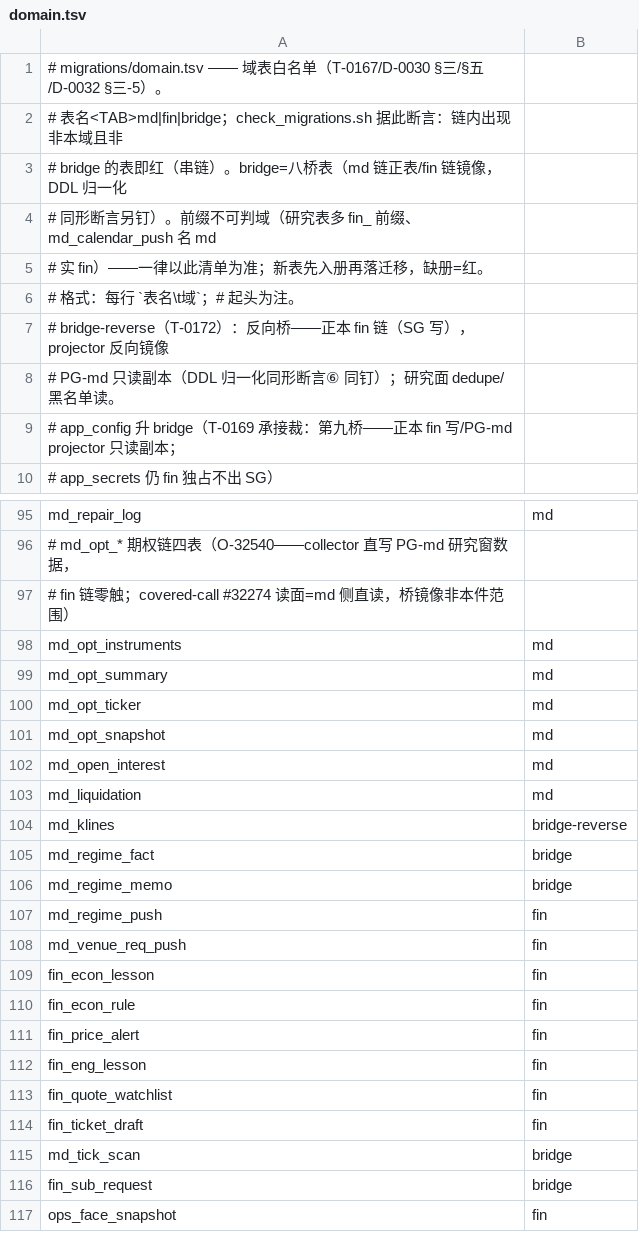
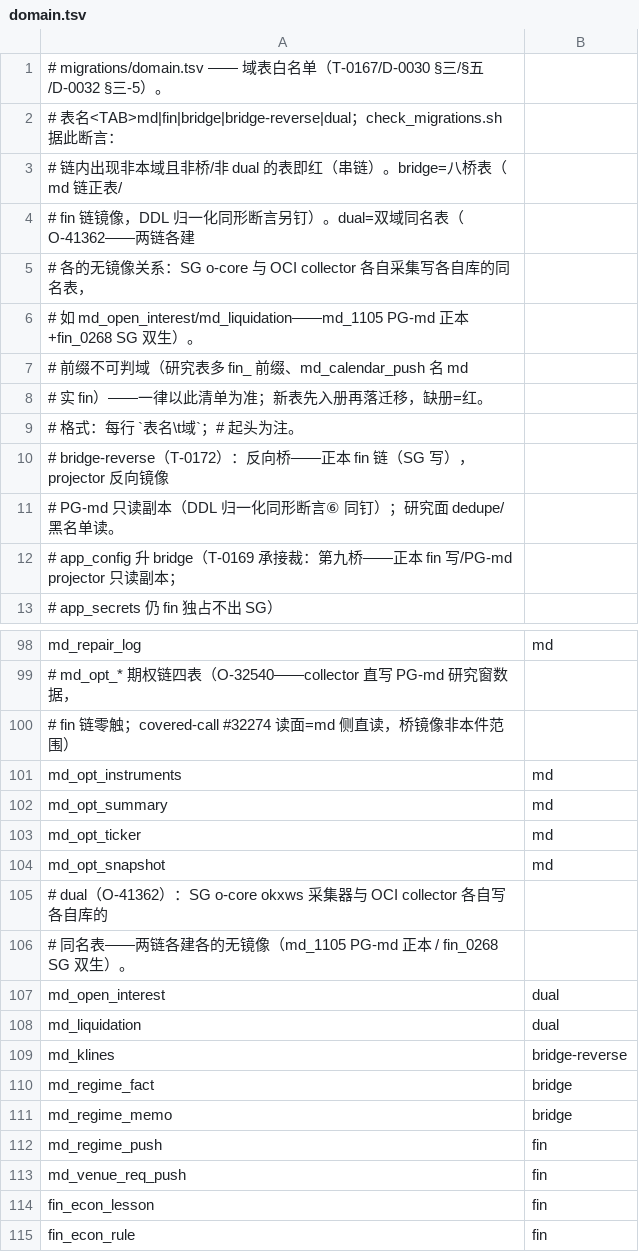
Before and after one commit to myfxlogs/o, a TSV file: migrations/domain.tsv, drawn as a sheet; only a part is shown, gaps mark what is left out; the shorter side is filled out with more unchanged rows.

Commit message:
[部署:O-41362 SG md-schema 缺口——fin链双生补表+域分链律定谳]
SG=o-core(fin链域)内okxws采集器写md_*表，但md_liquidation/
md_open_interest只在md_1105(PG-md链)建表→SG缺表insertBatch
整批丢(liq毒批funding/tick实证3天间歇失血)；外席急诊手灌
同形表止血未入schema_migrations。

fin_0268=md_1105 DDL全等fin链双生(replay-safe——SG实库预演
全语句过:表/索引/超表/retention幂等跳过,fin_data_retention
冲突跳)。普查登记：SG写目标∩SG缺表=仅liq+oi两件——opt四表
(md_1101)属cmd/collector OptChain面SG无collector不建；
md_ctx_fact/md_repair_*/md_venue_funding写家全在OCI侧
(research/ctx、repair、scout)非SG径。

domain.tsv新域值dual=两链各建各的无镜像同名表(区别于bridge
的projector镜像语义——本双表两侧collector各自独立采集);
check_migrations⑦放行dual双侧,check_schema_live dual→
双侧验天然落位。架构约束§7.8 schema域分链律定谳防再犯。

P3顺手清账：SG md_ticks venue='mt5'残留49行(md_1110对偶
只做PG-md侧)——venue唯一键撞exness双生行UPDATE不可行,
DELETE(48行exness更新+1行同ts双写孪生,零信息损)。

免疫件: migrations/fin_0268_sg_md_liq_oi.sql（两表+超表+唯一索引+90d retention+fin_data_retention账——md_1105同形对偶幂等DDL,SG实库预演过）
坑处置: domain.tsv单值域模型装不下「两链各建各的同名表」——dual新域值落册(bridge语义=projector镜像不符,误标=假镜像义务);check_migrations⑦同步放行

```diff
--- a/migrations/domain.tsv
+++ b/migrations/domain.tsv
@@ -1,5 +1,8 @@
 # migrations/domain.tsv —— 域表白名单（T-0167/D-0030 §三/§五/D-0032 §三-5）。
-# 表名<TAB>md|fin|bridge；check_migrations.sh 据此断言：链内出现非本域且非
-# bridge 的表即红（串链）。bridge=八桥表（md 链正表/fin 链镜像，DDL 归一化
-# 同形断言另钉）。前缀不可判域（研究表多 fin_ 前缀、md_calendar_push 名 md
+# 表名<TAB>md|fin|bridge|bridge-reverse|dual；check_migrations.sh 据此断言：
+# 链内出现非本域且非桥/非 dual 的表即红（串链）。bridge=八桥表（md 链正表/
+# fin 链镜像，DDL 归一化同形断言另钉）。dual=双域同名表（O-41362——两链各建
+# 各的无镜像关系：SG o-core 与 OCI collector 各自采集写各自库的同名表，
+# 如 md_open_interest/md_liquidation——md_1105 PG-md 正本+fin_0268 SG 双生）。
+# 前缀不可判域（研究表多 fin_ 前缀、md_calendar_push 名 md
 # 实 fin）——一律以此清单为准；新表先入册再落迁移，缺册=红。
@@ -101,4 +104,6 @@ md_opt_ticker	md
 md_opt_snapshot	md
-md_open_interest	md
-md_liquidation	md
+# dual（O-41362）：SG o-core okxws 采集器与 OCI collector 各自写各自库的
+# 同名表——两链各建各的无镜像（md_1105 PG-md 正本 / fin_0268 SG 双生）。
+md_open_interest	dual
+md_liquidation	dual
 md_klines	bridge-reverse
```
Also changed, not shown: 5 other files.
